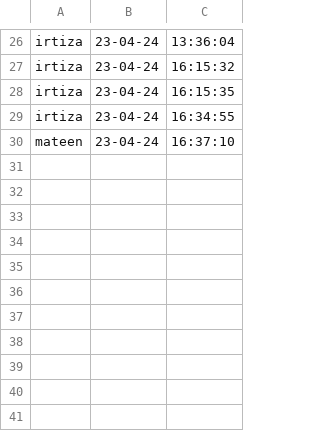
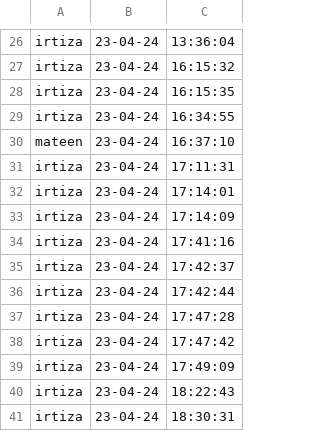
Before and after one commit to SheikhIrtiza/face-recg, a CSV file: facespresent.csv, drawn as a sheet; only a part is shown, gaps mark what is left out.

```diff
--- a/facespresent.csv
+++ b/facespresent.csv
@@ -30 +30,12 @@ irtiza,23-04-24,16:34:55
 mateen,23-04-24,16:37:10
+irtiza,23-04-24,17:11:31
+irtiza,23-04-24,17:14:01
+irtiza,23-04-24,17:14:09
+irtiza,23-04-24,17:41:16
+irtiza,23-04-24,17:42:37
+irtiza,23-04-24,17:42:44
+irtiza,23-04-24,17:47:28
+irtiza,23-04-24,17:47:42
+irtiza,23-04-24,17:49:09
+irtiza,23-04-24,18:22:43
+irtiza,23-04-24,18:30:31
```
Also changed, not shown: 3 other files.
